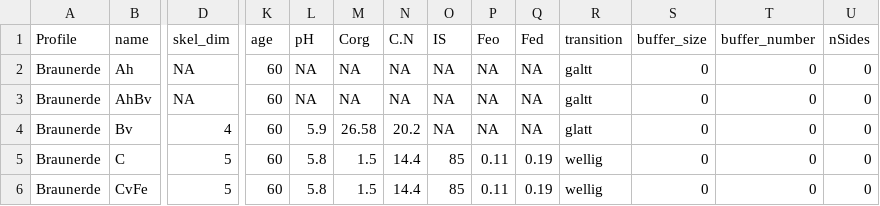
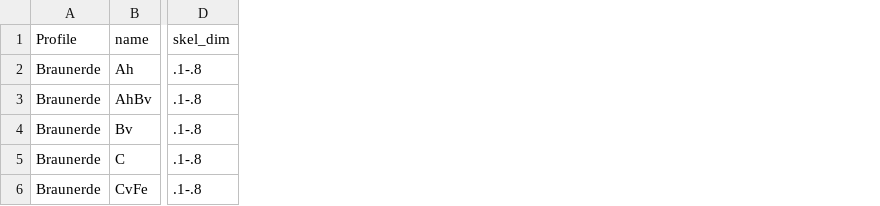
Before and after one commit to nardusstricta/soilprofile_app, a CSV file: braunerde.csv, drawn as a sheet; only a part is shown, gaps mark what is left out; the diff covers the shown part only; the diff names each change by its address in the sheet, - before the commit and + after, or states it on an @@ line.

```diff
--- a/braunerde.csv
+++ b/braunerde.csv
-column K (age), rows 2-6: all 60
-column L (pH), rows 2-6: NA | NA | 5.9 | 5.8 | 5.8
-column M (Corg), rows 2-6: NA | NA | 26.58 | 1.5 | 1.5
-column N (C.N), rows 2-6: NA | NA | 20.2 | 14.4 | 14.4
-column O (IS), rows 2-6: NA | NA | NA | 85 | 85
-column P (Feo), rows 2-6: NA | NA | NA | 0.11 | 0.11
-column Q (Fed), rows 2-6: NA | NA | NA | 0.19 | 0.19
-column R (transition), rows 2-6: galtt | galtt | glatt | wellig | wellig
-column S (buffer_size), rows 2-6: all 0
-column T (buffer_number), rows 2-6: all 0
-column U (nSides), rows 2-6: all 0
-D2:D3 (skel_dim): NA
+D2:D3 (skel_dim): .1-.8
-D4 (skel_dim): 4
+D4 (skel_dim): .1-.8
-D5:D6 (skel_dim): 5
+D5:D6 (skel_dim): .1-.8
```
Also changed, not shown: 3 removed columns and 2 edited cells elsewhere in this file, 17 other files.
